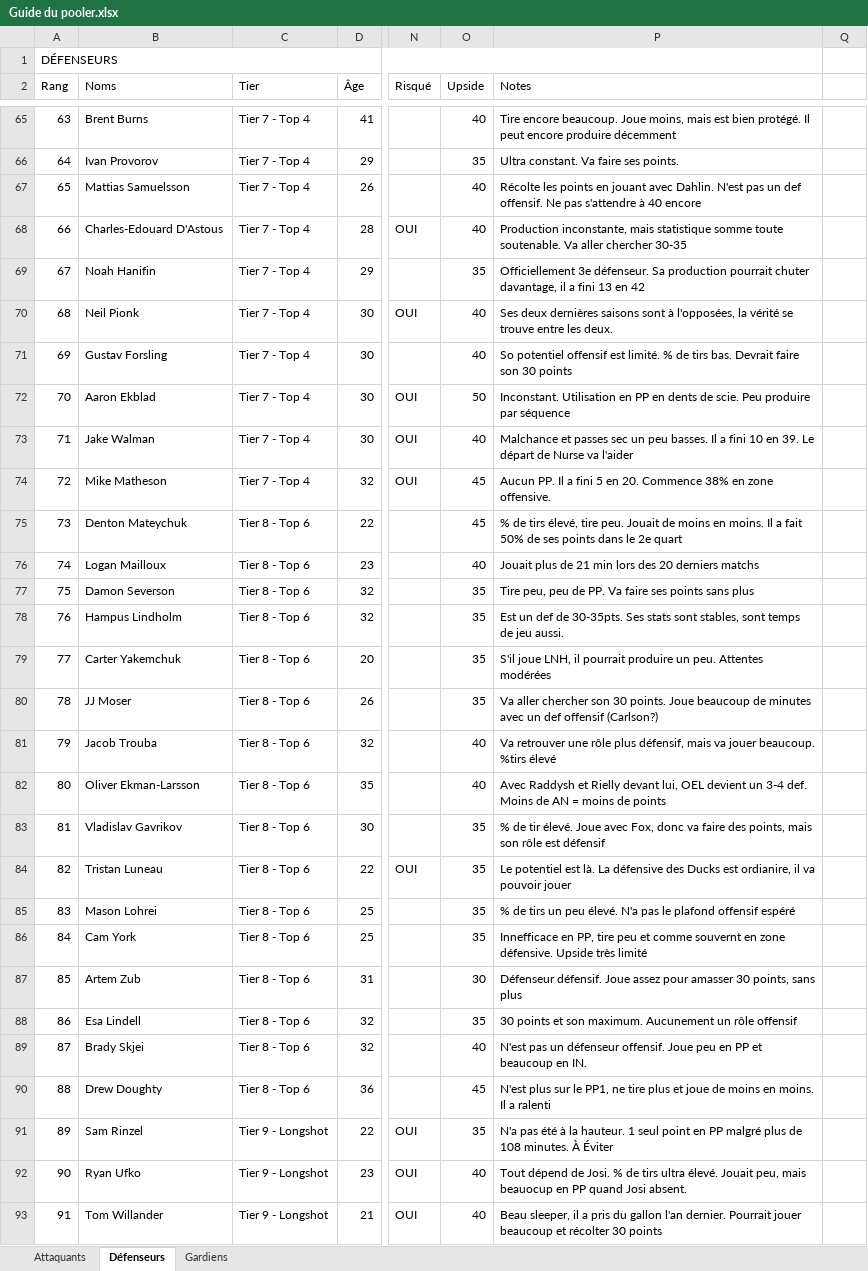
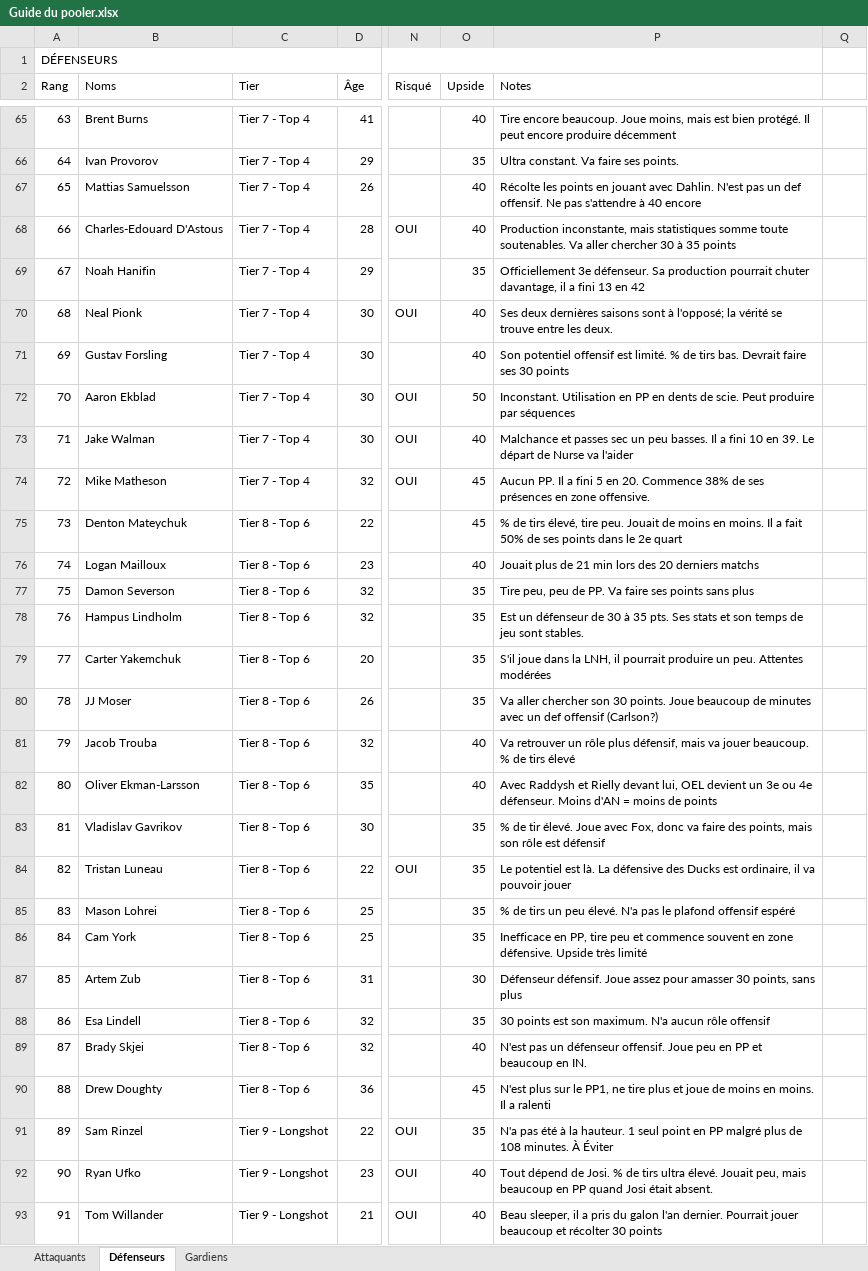
Before and after one commit to jeedey93/100pool, an Excel workbook: guide-poolers/2026-2027/Guide du pooler.xlsx, sheet Défenseurs, drawn as a sheet; only a part is shown, gaps mark what is left out; values as stored, in another font and other column widths than the file's, no cell formats; charts and pictures and table styles not drawn; the diff covers the shown part only; the diff names each change by its address in the sheet, - before the commit and + after, or states it on an @@ line.

```diff
--- a/guide-poolers/2026-2027/Guide du pooler.xlsx (sheet Défenseurs)
+++ b/guide-poolers/2026-2027/Guide du pooler.xlsx (sheet Défenseurs)
-P68 (Notes): …inconstante, mais statistique somme toute soutenable. Va aller chercher 30-35
+P68 (Notes): …inconstante, mais statistiques somme toute soutenables. Va aller chercher 30 à 35 points
-B70 (Noms): Neil Pionk
+B70 (Noms): Neal Pionk
-P70 (Notes): …sont à l'opposées, la vérité…
+P70 (Notes): …sont à l'opposé; la vérité…
-P71 (Notes): So potentiel offensif est limité. % de tirs bas. Devrait faire son 30 points
+P71 (Notes): Son potentiel offensif est limité. % de tirs bas. Devrait faire ses 30 points
-P72 (Notes): …de scie. Peu produire par séquence
+P72 (Notes): …de scie. Peut produire par séquences
-P74 (Notes): …Commence 38% en zone…
+P74 (Notes): …Commence 38% de ses présences en zone…
-P78 (Notes): Est un def de 30-35pts. Ses stats sont stables, sont temps de jeu aussi.
+P78 (Notes): Est un défenseur de 30 à 35 pts. Ses stats et son temps de jeu sont stables.
-P79 (Notes): S'il joue LNH, il…
+P79 (Notes): S'il joue dans la LNH, il…
-P81 (Notes): Va retrouver une rôle plus défensif, mais va jouer beaucoup. %tirs élevé
+P81 (Notes): Va retrouver un rôle plus défensif, mais va jouer beaucoup. % de tirs élevé
-P82 (Notes): …devient un 3-4 def. Moins de AN = moins…
+P82 (Notes): …devient un 3e ou 4e défenseur. Moins d'AN = moins…
-P84 (Notes): …Ducks est ordianire, il va…
+P84 (Notes): …Ducks est ordinaire, il va…
-P86 (Notes): Innefficace en PP, tire peu et comme souvernt en zone…
+P86 (Notes): Inefficace en PP, tire peu et commence souvent en zone…
-P88 (Notes): 30 points et son maximum. Aucunement un rôle offensif
+P88 (Notes): 30 points est son maximum. N'a aucun rôle offensif
-P92 (Notes): …peu, mais beauocup en PP quand Josi absent.
+P92 (Notes): …peu, mais beaucoup en PP quand Josi était absent.
-P93 (Notes): …pris du gallon l'an dernier.…
+P93 (Notes): …pris du galon l'an dernier.…
```
Also changed, not shown: 35 edited cells elsewhere in this sheet, sheet Attaquants, sheet Gardiens, cell formats, 10 other files.
